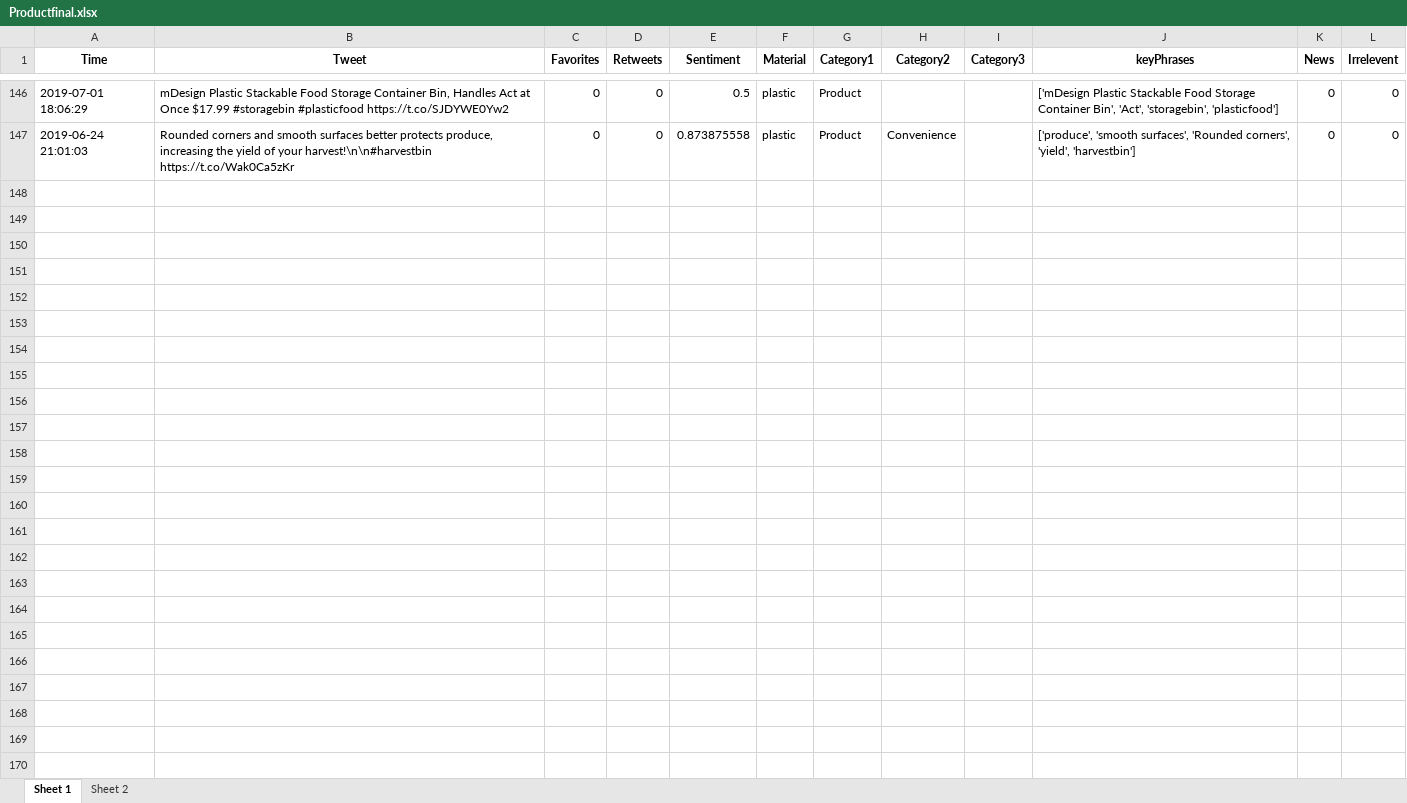
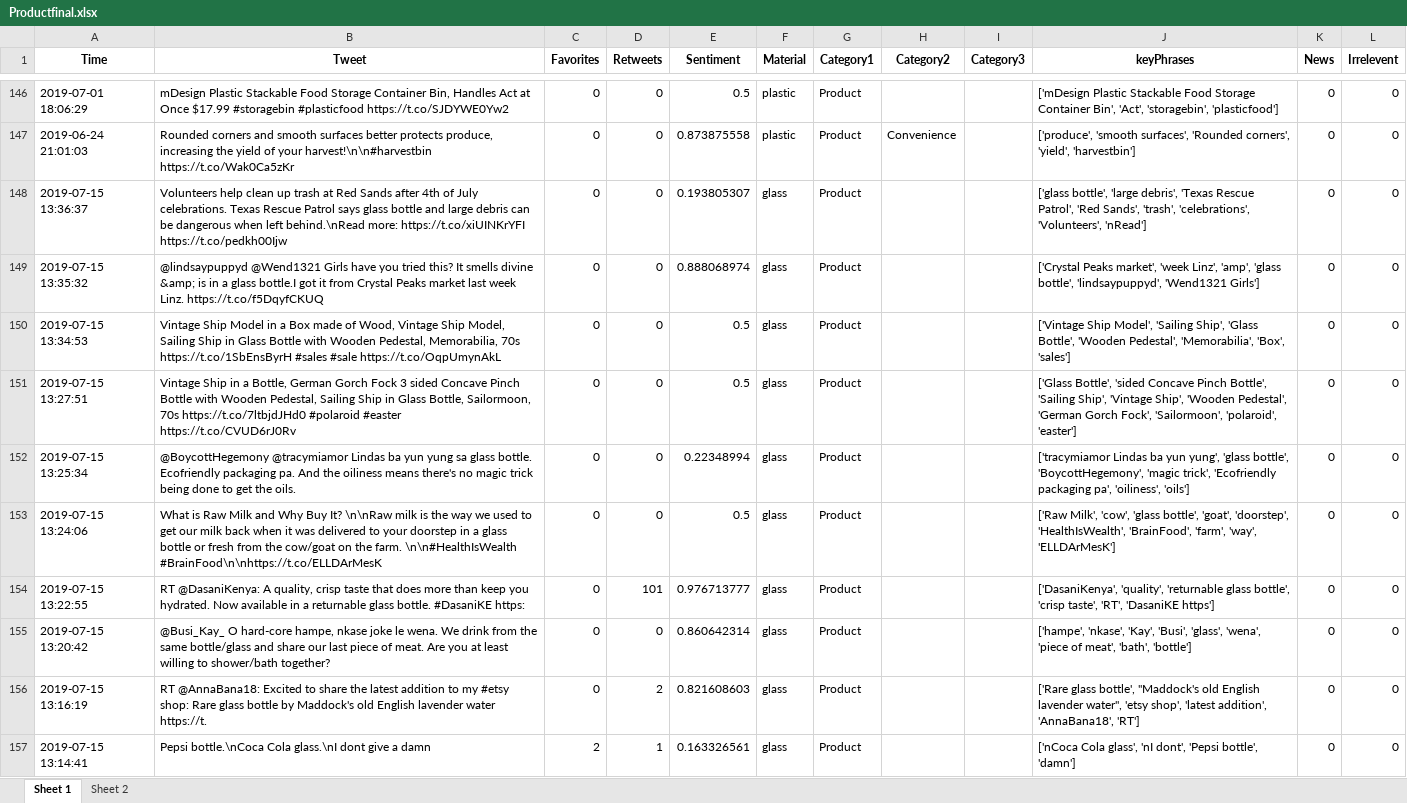
Before and after one commit to hsaraiya5/SummerInternProject2019, an Excel workbook: finalData/Productfinal.xlsx, sheet Sheet 1, drawn as a sheet; only a part is shown, gaps mark what is left out; values as stored, in another font and other column widths than the file's, no borders; the diff covers the shown part only; the diff names each change by its address in the sheet, - before the commit and + after, or states it on an @@ line.

```diff
--- a/finalData/Productfinal.xlsx (sheet Sheet 1)
+++ b/finalData/Productfinal.xlsx (sheet Sheet 1)
+row 148: 2019-07-15 13:36:37 | Volunteers help clean up trash at Red Sands after 4th of July celebrations. Texas Rescue Patrol says glass bottle and large debris can be dangerous when left behind.\nRead more: https://t.co/xiUINKrYFI https://t.co/pedkh00Ijw | 0 | 0 | 0.193805307 | glass | Product |  |  | ['glass bottle', 'large debris', 'Texas Rescue Patrol', 'Red Sands', 'trash', 'celebrations', 'Volunteers', 'nRead'] | 0 | 0
+row 149: 2019-07-15 13:35:32 | @lindsaypuppyd @Wend1321 Girls have you tried this? It smells divine &amp; is in a glass bottle.I got it from Crystal Peaks market last week Linz. https://t.co/f5DqyfCKUQ | 0 | 0 | 0.888068974 | glass | Product |  |  | ['Crystal Peaks market', 'week Linz', 'amp', 'glass bottle', 'lindsaypuppyd', 'Wend1321 Girls'] | 0 | 0
+row 150: 2019-07-15 13:34:53 | Vintage Ship Model in a Box made of Wood, Vintage Ship Model, Sailing Ship in Glass Bottle with Wooden Pedestal, Memorabilia, 70s https://t.co/1SbEnsByrH #sales #sale https://t.co/OqpUmynAkL | 0 | 0 | 0.5 | glass | Product |  |  | ['Vintage Ship Model', 'Sailing Ship', 'Glass Bottle', 'Wooden Pedestal', 'Memorabilia', 'Box', 'sales'] | 0 | 0
+row 151: 2019-07-15 13:27:51 | Vintage Ship in a Bottle, German Gorch Fock 3 sided Concave Pinch Bottle with Wooden Pedestal, Sailing Ship in Glass Bottle, Sailormoon, 70s https://t.co/7ltbjdJHd0 #polaroid #easter https://t.co/CVUD6rJ0Rv | 0 | 0 | 0.5 | glass | Product |  |  | ['Glass Bottle', 'sided Concave Pinch Bottle', 'Sailing Ship', 'Vintage Ship', 'Wooden Pedestal', 'German Gorch Fock', 'Sailormoon', 'polaroid', 'easter'] | 0 | 0
+row 152: 2019-07-15 13:25:34 | @BoycottHegemony @tracymiamor Lindas ba yun yung sa glass bottle. Ecofriendly packaging pa. And the oiliness means there's no magic trick being done to get the oils. | 0 | 0 | 0.22348994 | glass | Product |  |  | ['tracymiamor Lindas ba yun yung', 'glass bottle', 'BoycottHegemony', 'magic trick', 'Ecofriendly packaging pa', 'oiliness', 'oils'] | 0 | 0
+row 153: 2019-07-15 13:24:06 | What is Raw Milk and Why Buy It? \n\nRaw milk is the way we used to get our milk back when it was delivered to your doorstep in a glass bottle or fresh from the cow/goat on the farm. \n\n#HealthIsWealth #BrainFood\n\nhttps://t.co/ELLDArMesK | 0 | 0 | 0.5 | glass | Product |  |  | ['Raw Milk', 'cow', 'glass bottle', 'goat', 'doorstep', 'HealthIsWealth', 'BrainFood', 'farm', 'way', 'ELLDArMesK'] | 0 | 0
+row 154: 2019-07-15 13:22:55 | RT @DasaniKenya: A quality, crisp taste that does more than keep you hydrated. Now available in a returnable glass bottle. #DasaniKE https: | 0 | 101 | 0.976713777 | glass | Product |  |  | ['DasaniKenya', 'quality', 'returnable glass bottle', 'crisp taste', 'RT', 'DasaniKE https'] | 0 | 0
+row 155: 2019-07-15 13:20:42 | @Busi_Kay_ O hard-core hampe, nkase joke le wena. We drink from the same bottle/glass and share our last piece of meat. Are you at least willing to shower/bath together? | 0 | 0 | 0.860642314 | glass | Product |  |  | ['hampe', 'nkase', 'Kay', 'Busi', 'glass', 'wena', 'piece of meat', 'bath', 'bottle'] | 0 | 0
+row 156: 2019-07-15 13:16:19 | RT @AnnaBana18: Excited to share the latest addition to my #etsy shop: Rare glass bottle by Maddock's old English lavender water https://t. | 0 | 2 | 0.821608603 | glass | Product |  |  | ['Rare glass bottle', "Maddock's old English lavender water", 'etsy shop', 'latest addition', 'AnnaBana18', 'RT'] | 0 | 0
+row 157: 2019-07-15 13:14:41 | Pepsi bottle.\nCoca Cola glass.\nI dont give a damn | 2 | 1 | 0.163326561 | glass | Product |  |  | ['nCoca Cola glass', 'nI dont', 'Pepsi bottle', 'damn'] | 0 | 0
```
Also changed, not shown: 186 added rows elsewhere in this sheet, finalData/Artfinal.xlsx, finalData/Sustainabilityfinal.xlsx, 3 other files.
